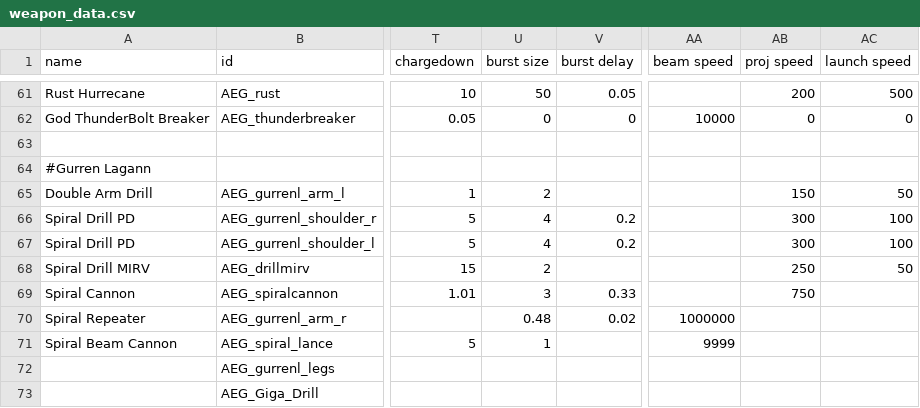
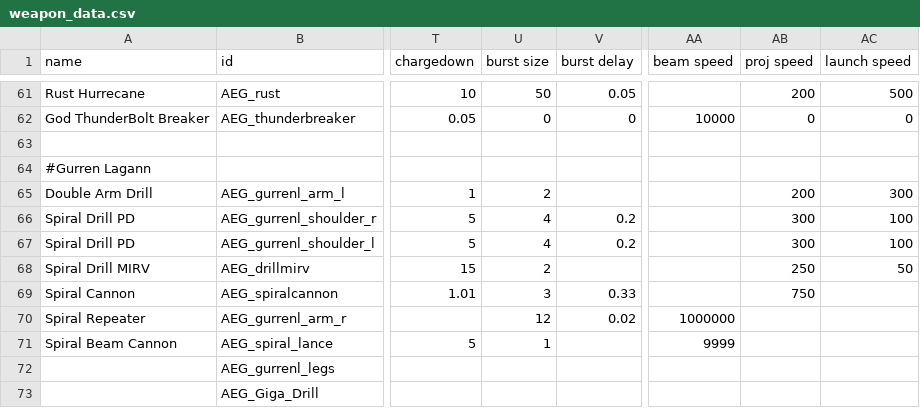
Before and after one commit to OmegaCore7/AEG, a CSV file: data/weapons/weapon_data.csv, drawn as a sheet; only a part is shown, gaps mark what is left out; the diff names each change by its address in the sheet, - before the commit and + after, or states it on an @@ line.

```diff
--- a/data/weapons/weapon_data.csv
+++ b/data/weapons/weapon_data.csv
-AB65 (proj speed): 150
+AB65 (proj speed): 200
-AC65 (launch speed): 50
+AC65 (launch speed): 300
-U70 (burst size): 0.48
+U70 (burst size): 12
```
Also changed, not shown: 6 other files.
